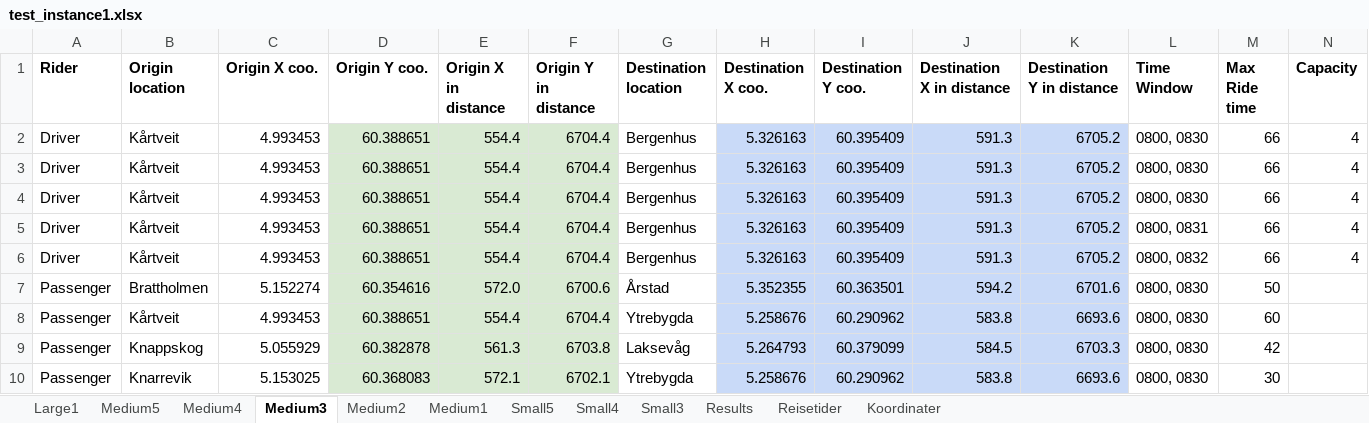
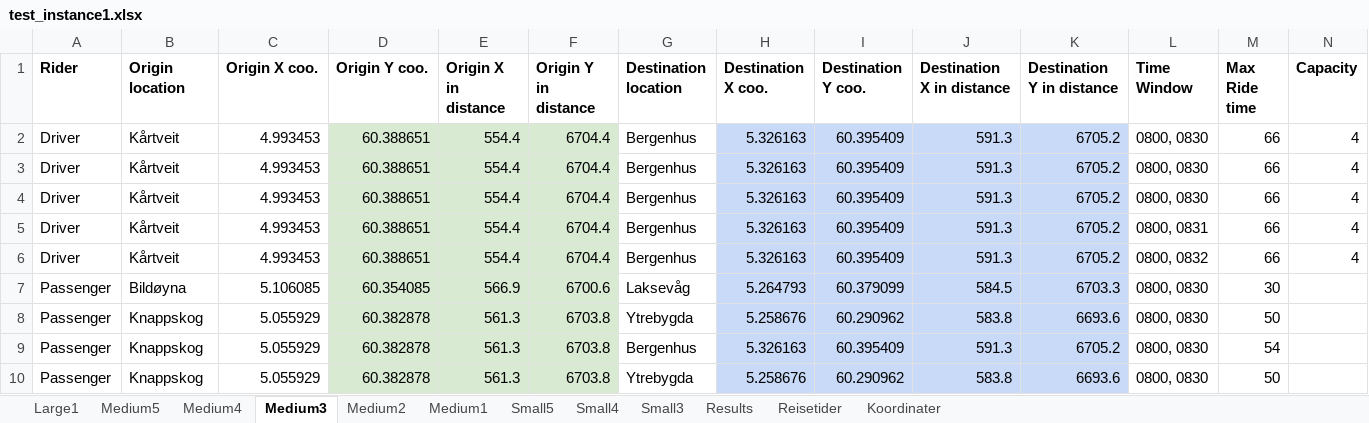
Before and after one commit to tonyyang1998/master2023, an Excel workbook: test_instance1.xlsx, sheet Medium3, drawn as a sheet; only a part is shown; values as stored, in another font and other column widths than the file's, no borders; the diff covers the shown part only; the diff names each change by its address in the sheet, - before the commit and + after, or states it on an @@ line.

```diff
--- a/test_instance1.xlsx (sheet Medium3)
+++ b/test_instance1.xlsx (sheet Medium3)
-B7 (Origin location): Brattholmen
+B7 (Origin location): Bildøyna
-C7 (Origin X coo.): 5.152274
+C7 (Origin X coo.): 5.106085
-D7 (Origin Y coo.): 60.354616
+D7 (Origin Y coo.): 60.354085
-E7 (Origin X in distance): 572.0
+E7 (Origin X in distance): 566.9
-G7 (Destination location): Årstad
+G7 (Destination location): Laksevåg
-H7 (Destination X coo.): 5.352355
+H7 (Destination X coo.): 5.264793
-I7 (Destination Y coo.): 60.363501
+I7 (Destination Y coo.): 60.379099
-J7 (Destination X in distance): 594.2
+J7 (Destination X in distance): 584.5
-K7 (Destination Y in distance): 6701.6
+K7 (Destination Y in distance): 6703.3
-M7 (Max Ride time): 50
+M7 (Max Ride time): 30
-B8 (Origin location): Kårtveit
+B8 (Origin location): Knappskog
-C8 (Origin X coo.): 4.993453
+C8 (Origin X coo.): 5.055929
-D8 (Origin Y coo.): 60.388651
+D8 (Origin Y coo.): 60.382878
-E8 (Origin X in distance): 554.4
+E8 (Origin X in distance): 561.3
-F8 (Origin Y in distance): 6704.4
+F8 (Origin Y in distance): 6703.8
-M8 (Max Ride time): 60
+M8 (Max Ride time): 50
-G9 (Destination location): Laksevåg
+G9 (Destination location): Bergenhus
-H9 (Destination X coo.): 5.264793
+H9 (Destination X coo.): 5.326163
-I9 (Destination Y coo.): 60.379099
+I9 (Destination Y coo.): 60.395409
-J9 (Destination X in distance): 584.5
+J9 (Destination X in distance): 591.3
-K9 (Destination Y in distance): 6703.3
+K9 (Destination Y in distance): 6705.2
-M9 (Max Ride time): 42
+M9 (Max Ride time): 54
-B10 (Origin location): Knarrevik
+B10 (Origin location): Knappskog
-C10 (Origin X coo.): 5.153025
+C10 (Origin X coo.): 5.055929
-D10 (Origin Y coo.): 60.368083
+D10 (Origin Y coo.): 60.382878
-E10 (Origin X in distance): 572.1
+E10 (Origin X in distance): 561.3
-F10 (Origin Y in distance): 6702.1
+F10 (Origin Y in distance): 6703.8
-M10 (Max Ride time): 30
+M10 (Max Ride time): 50
```
Also changed, not shown: 3 added rows, 3 removed rows, 95 edited cells and cell formats elsewhere in this sheet, sheet Medium5, sheet Medium2, sheet Medium4, sheet Medium1, sheet Small4, sheet Small5, 2 more sheets, formulas that keep their value, 4 other files.
